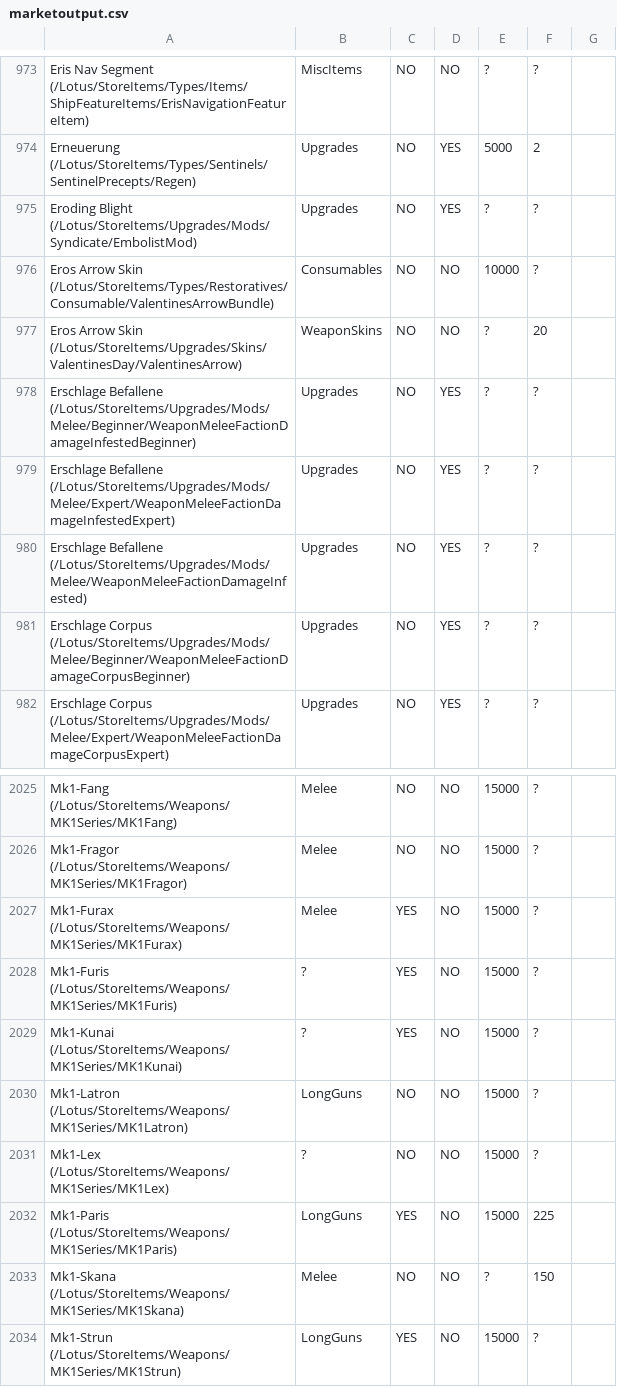
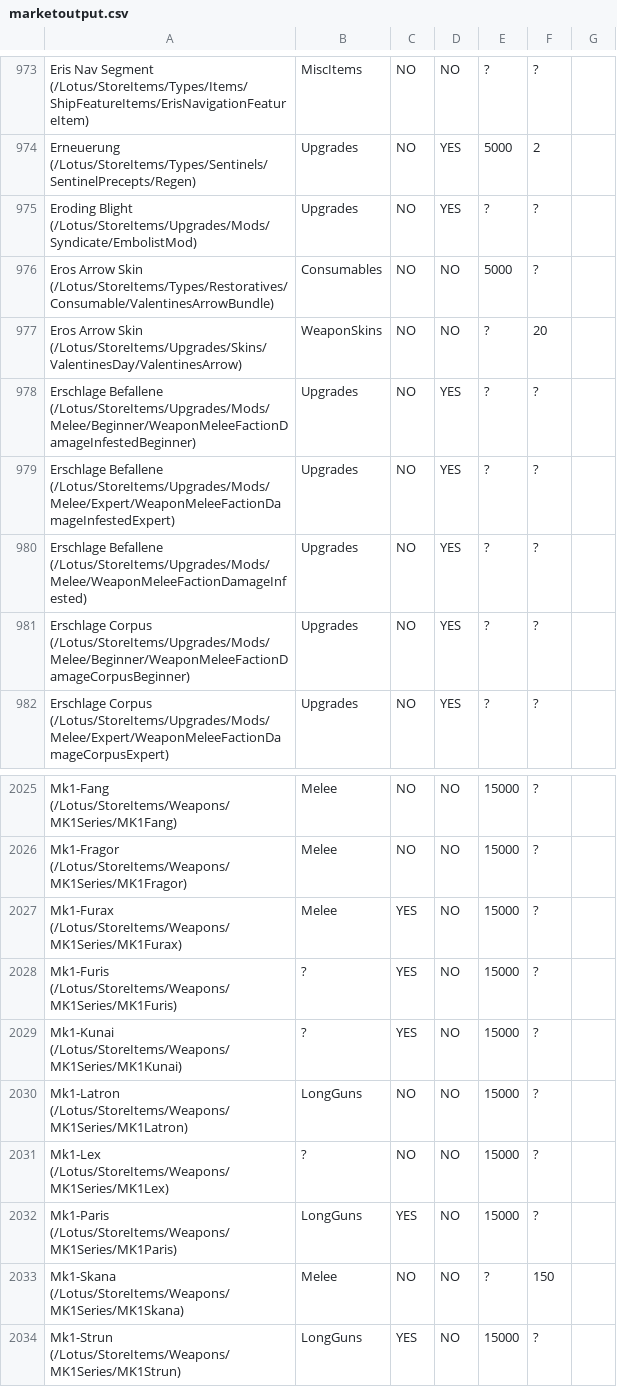
Before and after one commit to cheahjs/warframe_data, a CSV file: de/marketoutput.csv, drawn as a sheet; only a part is shown, gaps mark what is left out.

```diff
--- a/de/marketoutput.csv
+++ b/de/marketoutput.csv
@@ -975,3 +975,3 @@ Erneuerung (/Lotus/StoreItems/Types/Sentinels/SentinelPrecepts/Regen),Upgrades,N
 Eroding Blight (/Lotus/StoreItems/Upgrades/Mods/Syndicate/EmbolistMod),Upgrades,NO,YES,?,?,
-Eros Arrow Skin (/Lotus/StoreItems/Types/Restoratives/Consumable/ValentinesArrowBundle),Consumables,NO,NO,10000,?,
+Eros Arrow Skin (/Lotus/StoreItems/Types/Restoratives/Consumable/ValentinesArrowBundle),Consumables,NO,NO,5000,?,
 Eros Arrow Skin (/Lotus/StoreItems/Upgrades/Skins/ValentinesDay/ValentinesArrow),WeaponSkins,NO,NO,?,20,
@@ -2031,3 +2031,3 @@ Mk1-Latron (/Lotus/StoreItems/Weapons/MK1Series/MK1Latron),LongGuns,NO,NO,15000,
 Mk1-Lex (/Lotus/StoreItems/Weapons/MK1Series/MK1Lex),?,NO,NO,15000,?,
-Mk1-Paris (/Lotus/StoreItems/Weapons/MK1Series/MK1Paris),LongGuns,YES,NO,15000,225,
+Mk1-Paris (/Lotus/StoreItems/Weapons/MK1Series/MK1Paris),LongGuns,YES,NO,15000,?,
 Mk1-Skana (/Lotus/StoreItems/Weapons/MK1Series/MK1Skana),Melee,NO,NO,?,150,
```
Also changed, not shown: en/marketoutput.csv, es/marketoutput.csv, 25 other files.
